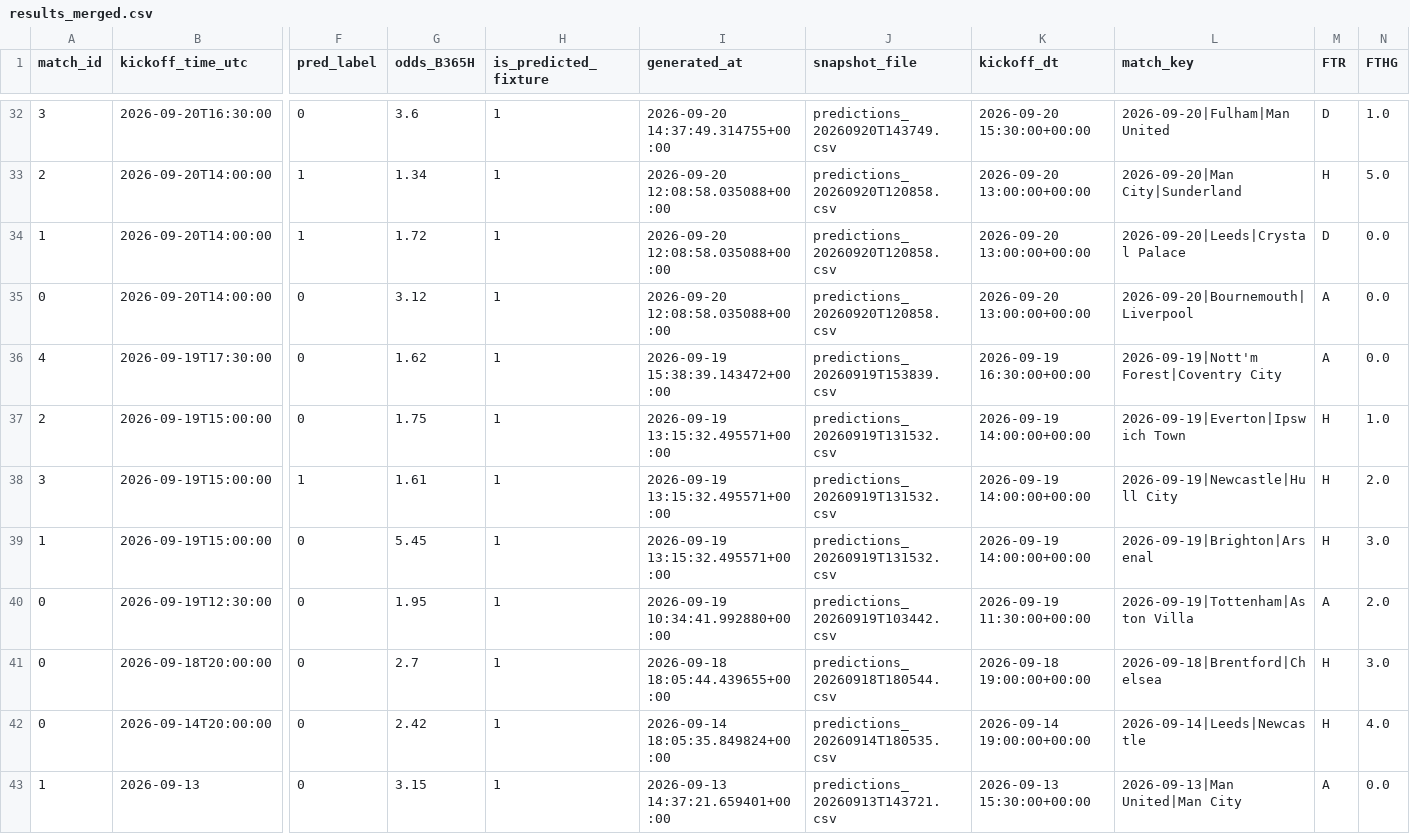
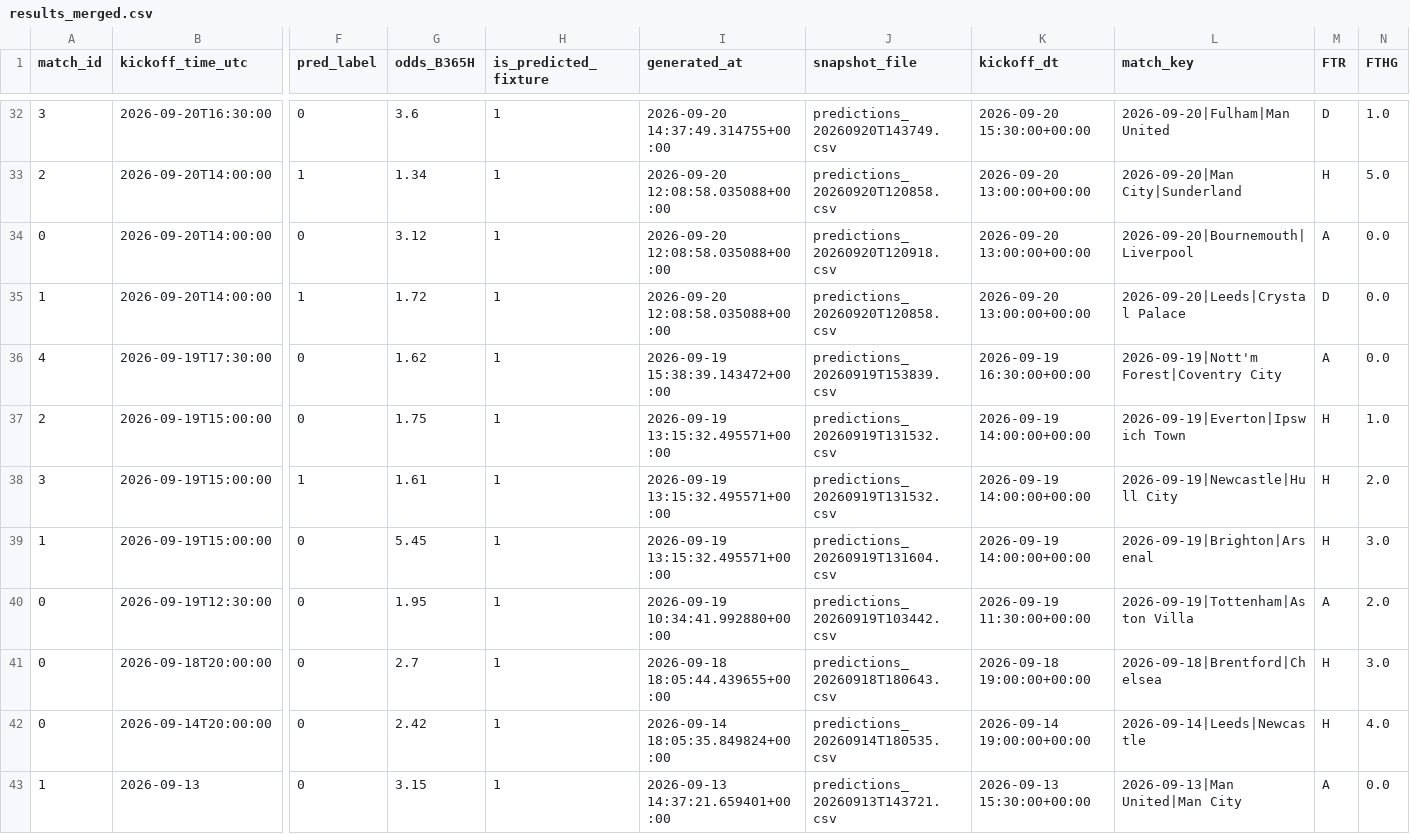
Before and after one commit to Shab00/Over-Under2.5Goals, a CSV file: data/processed/results_merged.csv, drawn as a sheet; only a part is shown, gaps mark what is left out; removed rows and columns are numbered as before the commit, all else as after; rows hold the shown columns only; the diff covers the shown part only; the diff names each change by its address in the sheet, - before the commit and + after, or states it on an @@ line.

```diff
--- a/data/processed/results_merged.csv
+++ b/data/processed/results_merged.csv
+row 34: 0 | 2026-09-20T14:00:00 | 0 | 3.12 | 1 | 2026-09-20 12:08:58.035088+00:00 | predictions_20260920T120918.csv | 2026-09-20 13:00:00+00:00 | 2026-09-20|Bournemouth|Liverpool | A | 0.0
-row 35: 0 | 2026-09-20T14:00:00 | 0 | 3.12 | 1 | 2026-09-20 12:08:58.035088+00:00 | predictions_20260920T120858.csv | 2026-09-20 13:00:00+00:00 | 2026-09-20|Bournemouth|Liverpool | A | 0.0
-J39 (snapshot_file): predictions_20260919T131532.csv
+J39 (snapshot_file): predictions_20260919T131604.csv
-J41 (snapshot_file): predictions_20260918T180544.csv
+J41 (snapshot_file): predictions_20260918T180643.csv
```
Also changed, not shown: 1 added row, 1 removed row, 1 moved row and 4 edited cells elsewhere in this file, 1 other file.
